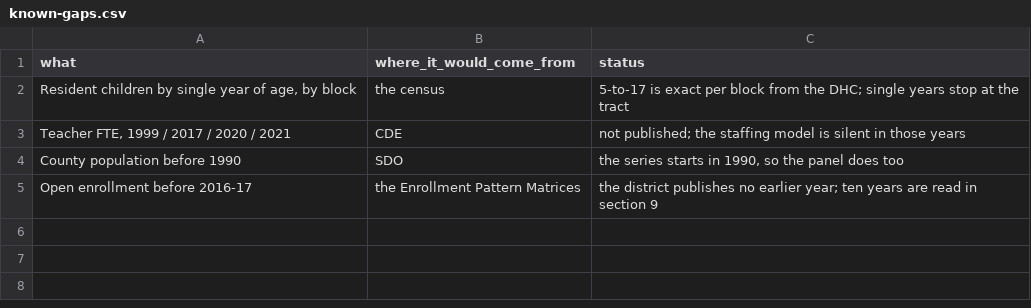
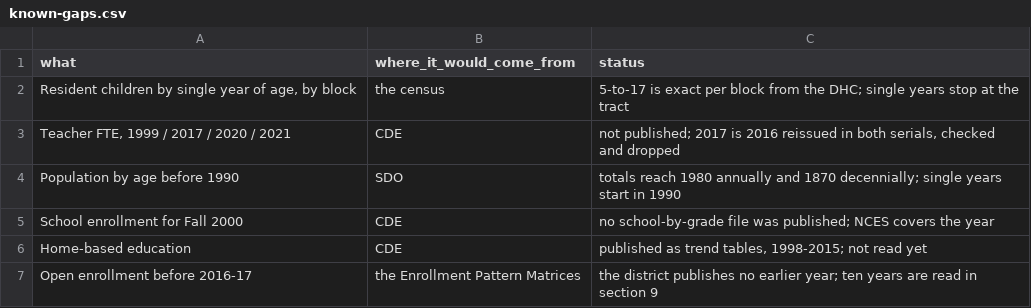
Before and after one commit to brianckeegan/charting-boulder, a CSV file: 2026-10-alternatives/data/analysis/known-gaps.csv, drawn as a sheet.

```diff
--- a/2026-10-alternatives/data/analysis/known-gaps.csv
+++ b/2026-10-alternatives/data/analysis/known-gaps.csv
@@ -2,4 +2,6 @@ what,where_it_would_come_from,status
 "Resident children by single year of age, by block",the census,5-to-17 is exact per block from the DHC; single years stop at the tract
-"Teacher FTE, 1999 / 2017 / 2020 / 2021",CDE,not published; the staffing model is silent in those years
-County population before 1990,SDO,"the series starts in 1990, so the panel does too"
+"Teacher FTE, 1999 / 2017 / 2020 / 2021",CDE,"not published; 2017 is 2016 reissued in both serials, checked and dropped"
+Population by age before 1990,SDO,totals reach 1980 annually and 1870 decennially; single years start in 1990
+School enrollment for Fall 2000,CDE,no school-by-grade file was published; NCES covers the year
+Home-based education,CDE,"published as trend tables, 1998-2015; not read yet"
 Open enrollment before 2016-17,the Enrollment Pattern Matrices,the district publishes no earlier year; ten years are read in section 9
```
Also changed, not shown: 2026-10-alternatives/output/alt-bvsd-2004-round.csv, 2026-10-alternatives/output/alt-bvsd-projection.csv, 50 other files.
